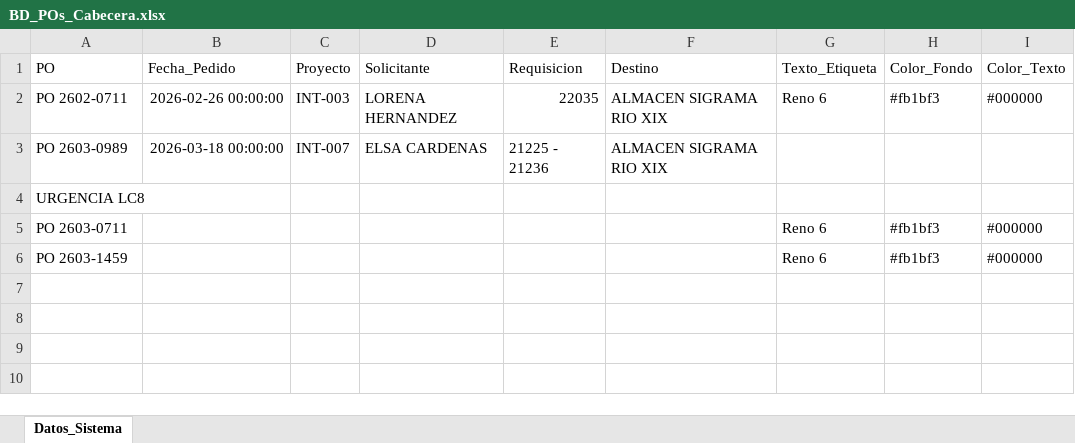
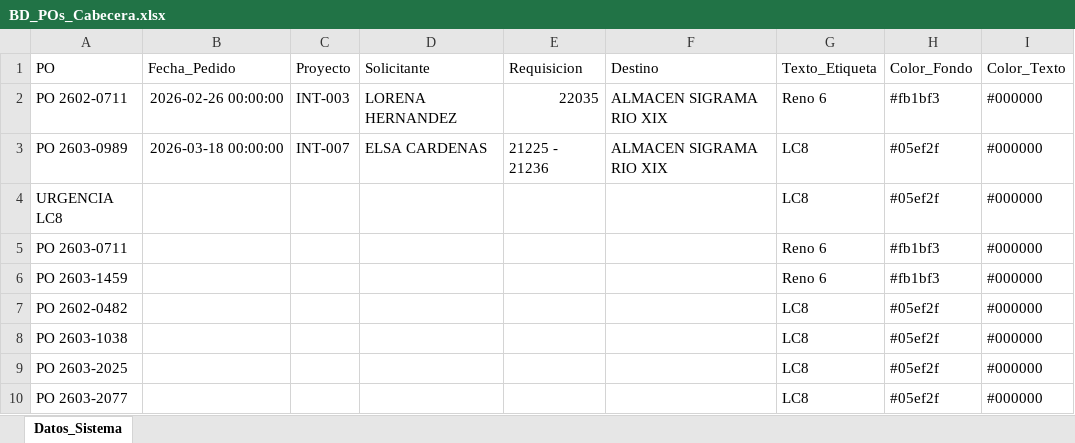
Before and after one commit to jesusalbertomoraleslopez-byte/remisiones-de-materiales, an Excel workbook: BD_POs_Cabecera.xlsx, sheet Datos_Sistema, drawn as a sheet; values as stored, in another font and other column widths than the file's, no borders; the diff names each change by its address in the sheet, - before the commit and + after, or states it on an @@ line.

Commit message:
Sincronizacion App: BD_POs_Cabecera.xlsx

```diff
--- a/BD_POs_Cabecera.xlsx (sheet Datos_Sistema)
+++ b/BD_POs_Cabecera.xlsx (sheet Datos_Sistema)
-G3:G4 (Texto_Etiqueta): (empty)
+G3:G4 (Texto_Etiqueta): LC8
-H3:H4 (Color_Fondo): (empty)
+H3:H4 (Color_Fondo): #05ef2f
-I3:I4 (Color_Texto): (empty)
+I3:I4 (Color_Texto): #000000
+row 7: PO 2602-0482 |  |  |  |  |  | LC8 | #05ef2f | #000000
+row 8: PO 2603-1038 |  |  |  |  |  | LC8 | #05ef2f | #000000
+row 9: PO 2603-2025 |  |  |  |  |  | LC8 | #05ef2f | #000000
+row 10: PO 2603-2077 |  |  |  |  |  | LC8 | #05ef2f | #000000
```
